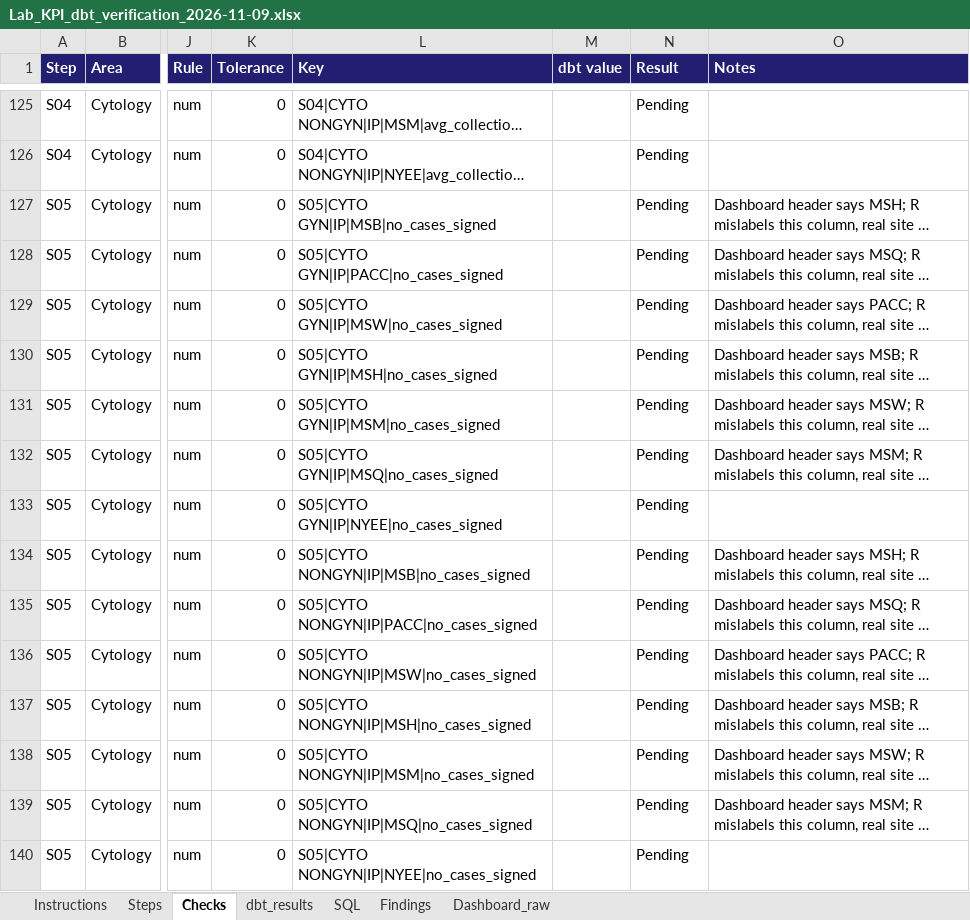
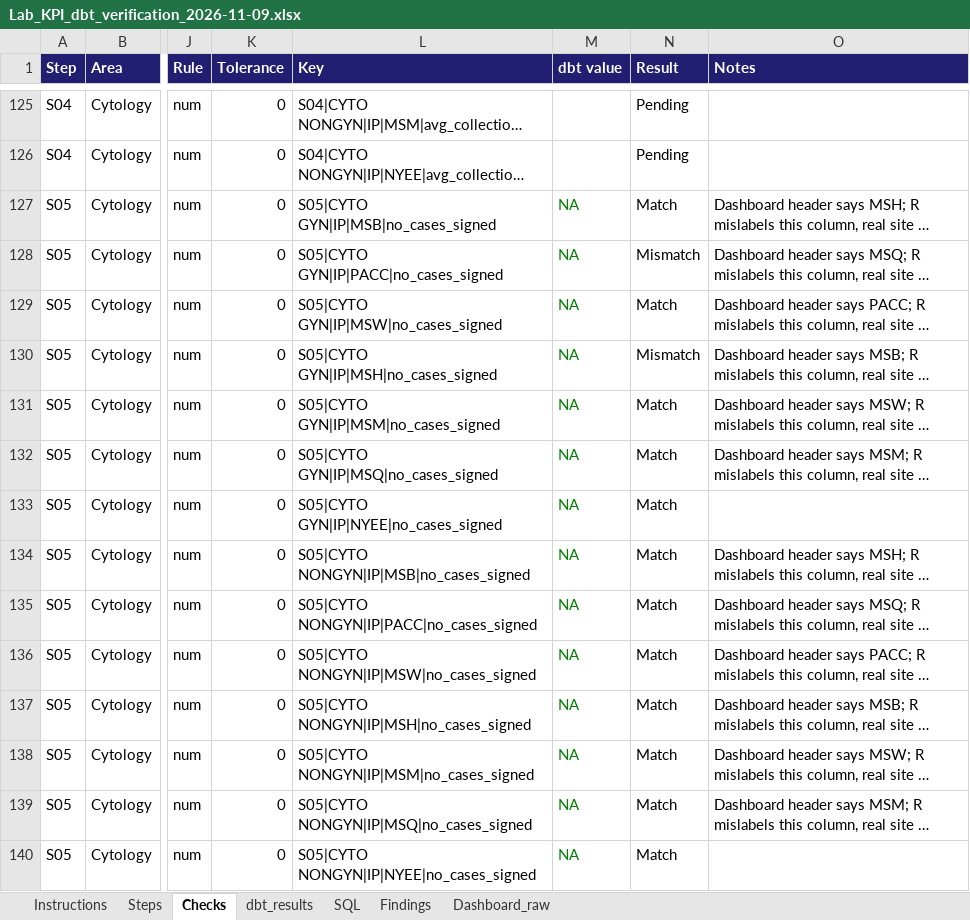
Before and after one commit to MSHS-OAO/Lab, an Excel workbook: verification/Lab_KPI_dbt_verification_2026-11-09.xlsx, sheet Checks, drawn as a sheet; only a part is shown, gaps mark what is left out; long unchanged cells end in …; values as stored, in another font and other column widths than the file's, no borders; charts and pictures and conditional formats not drawn; the diff covers the shown part only; the diff names each change by its address in the sheet, - before the commit and + after, or states it on an @@ line.

```diff
--- a/verification/Lab_KPI_dbt_verification_2026-11-09.xlsx (sheet Checks)
+++ b/verification/Lab_KPI_dbt_verification_2026-11-09.xlsx (sheet Checks)
-M127:M140 (dbt value): (empty)
+M127:M140 (dbt value): NA
-N127 (Result): Pending
+N127 (Result): Match
-N128 (Result): Pending
+N128 (Result): Mismatch
-N129 (Result): Pending
+N129 (Result): Match
-N130 (Result): Pending
+N130 (Result): Mismatch
-N131:N140 (Result): Pending
+N131:N140 (Result): Match
```
Also changed, not shown: 28 edited cells elsewhere in this sheet, sheet dbt_results, sheet Steps, sheet Findings.
